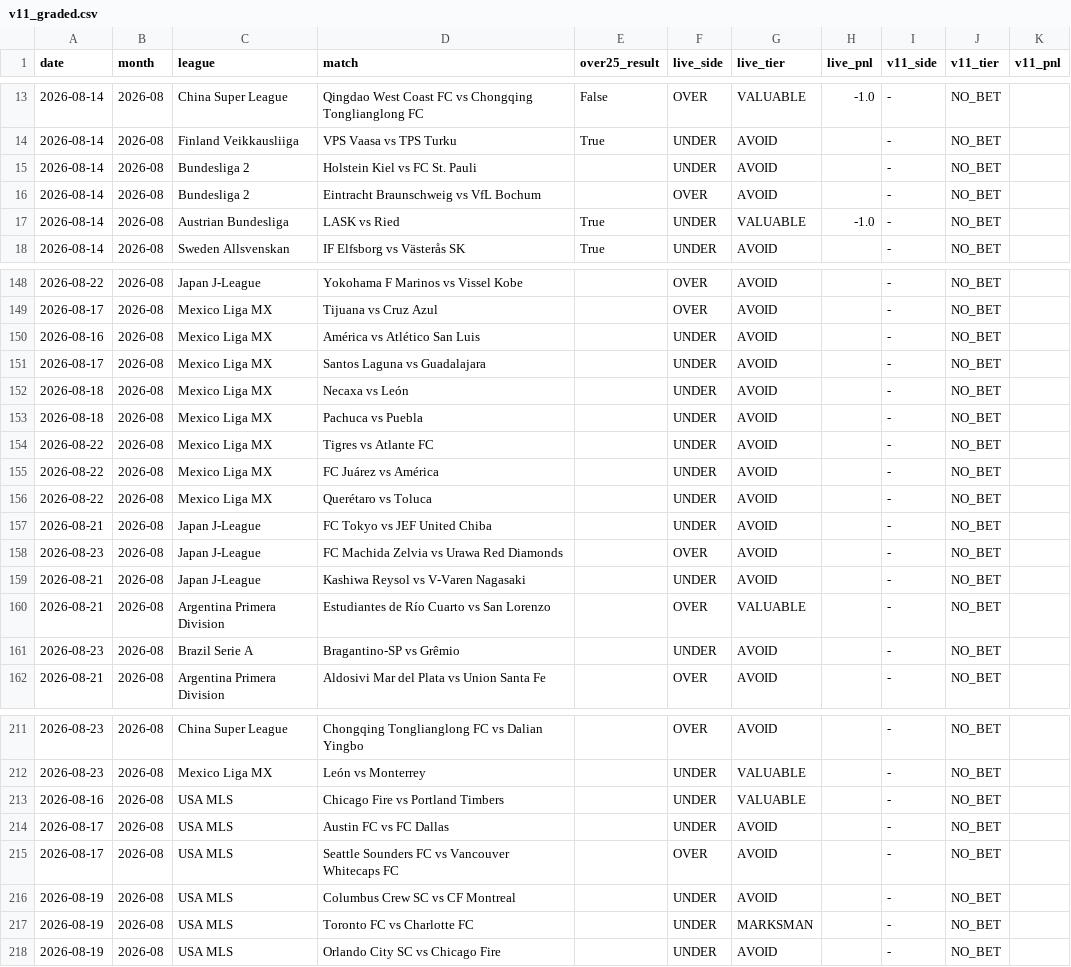
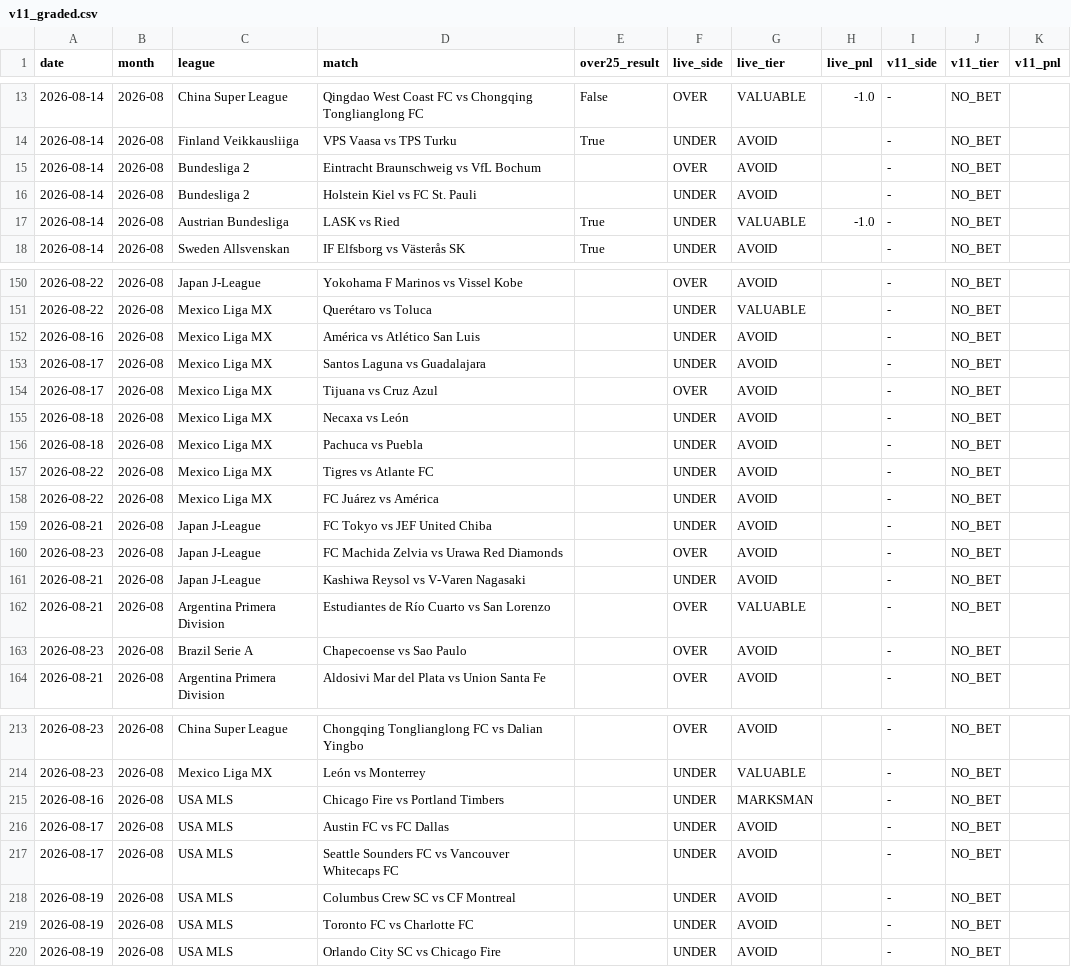
Before and after one commit to NevixAA/wowza_v11, a CSV file: output/v11_graded.csv, drawn as a sheet; only a part is shown, gaps mark what is left out; the diff covers the shown part only.

```diff
--- a/output/v11_graded.csv
+++ b/output/v11_graded.csv
@@ -14,4 +14,4 @@ date,month,league,match,over25_result,live_side,live_tier,live_pnl,v11_side,v11_
 2026-08-14,2026-08,Finland Veikkausliiga,VPS Vaasa vs TPS Turku,True,UNDER,AVOID,,-,NO_BET,
+2026-08-14,2026-08,Bundesliga 2,Eintracht Braunschweig vs VfL Bochum,,OVER,AVOID,,-,NO_BET,
 2026-08-14,2026-08,Bundesliga 2,Holstein Kiel vs FC St. Pauli,,UNDER,AVOID,,-,NO_BET,
-2026-08-14,2026-08,Bundesliga 2,Eintracht Braunschweig vs VfL Bochum,,OVER,AVOID,,-,NO_BET,
 2026-08-14,2026-08,Austrian Bundesliga,LASK vs Ried,True,UNDER,VALUABLE,-1.0,-,NO_BET,
@@ -148,5 +150,6 @@ date,month,league,match,over25_result,live_side,live_tier,live_pnl,v11_side,v11_
 2026-08-22,2026-08,Japan J-League,Yokohama F Marinos vs Vissel Kobe,,OVER,AVOID,,-,NO_BET,
-2026-08-17,2026-08,Mexico Liga MX,Tijuana vs Cruz Azul,,OVER,AVOID,,-,NO_BET,
+2026-08-22,2026-08,Mexico Liga MX,Querétaro vs Toluca,,UNDER,VALUABLE,,-,NO_BET,
 2026-08-16,2026-08,Mexico Liga MX,América vs Atlético San Luis,,UNDER,AVOID,,-,NO_BET,
 2026-08-17,2026-08,Mexico Liga MX,Santos Laguna vs Guadalajara,,UNDER,AVOID,,-,NO_BET,
+2026-08-17,2026-08,Mexico Liga MX,Tijuana vs Cruz Azul,,OVER,AVOID,,-,NO_BET,
 2026-08-18,2026-08,Mexico Liga MX,Necaxa vs León,,UNDER,AVOID,,-,NO_BET,
@@ -155,3 +158,2 @@ date,month,league,match,over25_result,live_side,live_tier,live_pnl,v11_side,v11_
 2026-08-22,2026-08,Mexico Liga MX,FC Juárez vs América,,UNDER,AVOID,,-,NO_BET,
-2026-08-22,2026-08,Mexico Liga MX,Querétaro vs Toluca,,UNDER,AVOID,,-,NO_BET,
 2026-08-21,2026-08,Japan J-League,FC Tokyo vs JEF United Chiba,,UNDER,AVOID,,-,NO_BET,
@@ -160,3 +162,3 @@ date,month,league,match,over25_result,live_side,live_tier,live_pnl,v11_side,v11_
 2026-08-21,2026-08,Argentina Primera Division,Estudiantes de Río Cuarto vs San Lorenzo,,OVER,VALUABLE,,-,NO_BET,
-2026-08-23,2026-08,Brazil Serie A,Bragantino-SP vs Grêmio,,UNDER,AVOID,,-,NO_BET,
+2026-08-23,2026-08,Brazil Serie A,Chapecoense vs Sao Paulo,,OVER,AVOID,,-,NO_BET,
 2026-08-21,2026-08,Argentina Primera Division,Aldosivi Mar del Plata vs Union Santa Fe,,OVER,AVOID,,-,NO_BET,
@@ -212,7 +214,7 @@ date,month,league,match,over25_result,live_side,live_tier,live_pnl,v11_side,v11_
 2026-08-23,2026-08,Mexico Liga MX,León vs Monterrey,,UNDER,VALUABLE,,-,NO_BET,
-2026-08-16,2026-08,USA MLS,Chicago Fire vs Portland Timbers,,UNDER,VALUABLE,,-,NO_BET,
+2026-08-16,2026-08,USA MLS,Chicago Fire vs Portland Timbers,,UNDER,MARKSMAN,,-,NO_BET,
 2026-08-17,2026-08,USA MLS,Austin FC vs FC Dallas,,UNDER,AVOID,,-,NO_BET,
-2026-08-17,2026-08,USA MLS,Seattle Sounders FC vs Vancouver Whitecaps FC,,OVER,AVOID,,-,NO_BET,
+2026-08-17,2026-08,USA MLS,Seattle Sounders FC vs Vancouver Whitecaps FC,,UNDER,AVOID,,-,NO_BET,
 2026-08-19,2026-08,USA MLS,Columbus Crew SC vs CF Montreal,,UNDER,AVOID,,-,NO_BET,
-2026-08-19,2026-08,USA MLS,Toronto FC vs Charlotte FC,,UNDER,MARKSMAN,,-,NO_BET,
+2026-08-19,2026-08,USA MLS,Toronto FC vs Charlotte FC,,UNDER,AVOID,,-,NO_BET,
 2026-08-19,2026-08,USA MLS,Orlando City SC vs Chicago Fire,,UNDER,AVOID,,-,NO_BET,
```
Also changed, not shown: 3 added rows, 1 removed row, 46 moved rows and 8 edited cells elsewhere in this file, output/v11_shadow_log.csv.
